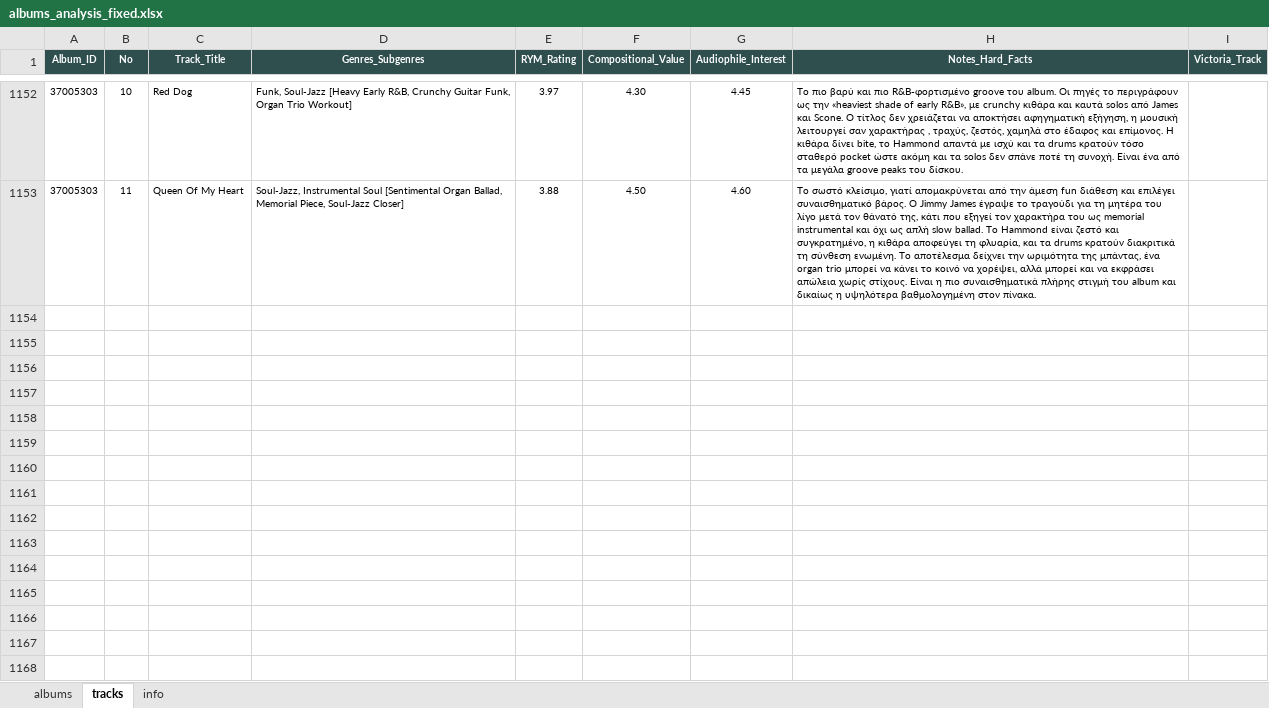
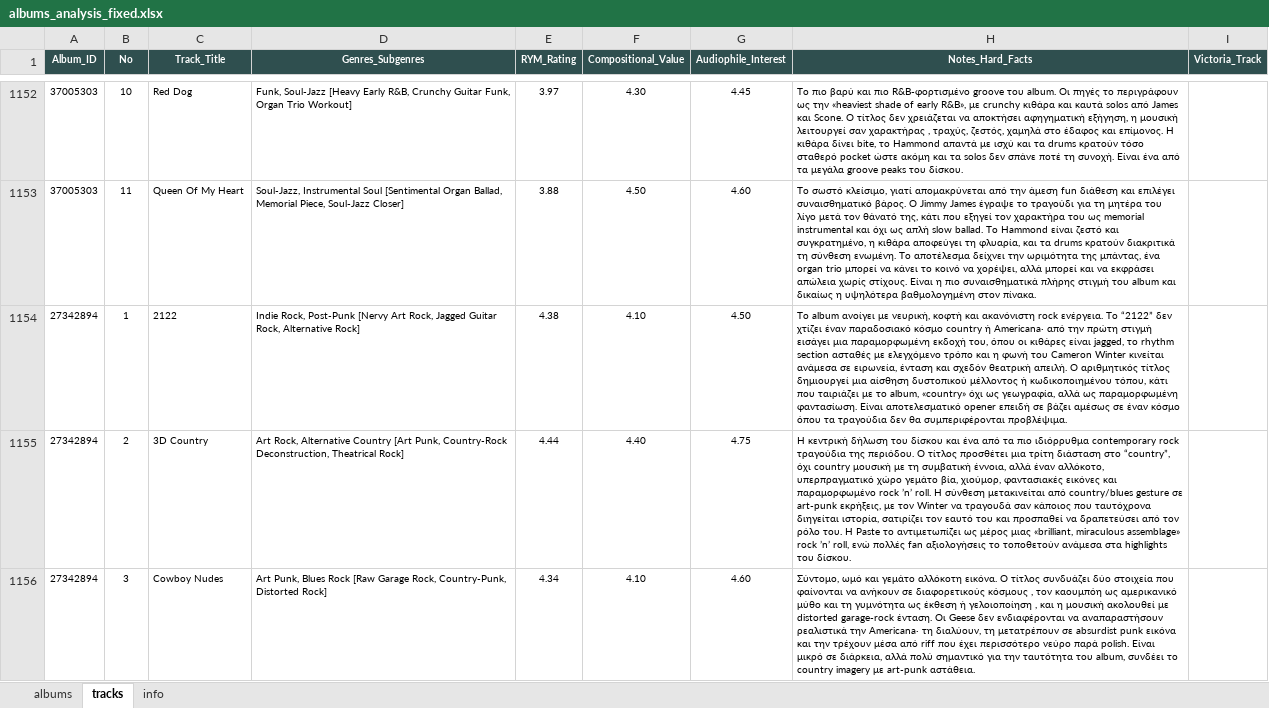
Before and after one commit to blueaegean/music-archive, an Excel workbook: albums_analysis_fixed.xlsx, sheet tracks, drawn as a sheet; only a part is shown, gaps mark what is left out; values as stored, in another font and other column widths than the file's, no borders; the diff covers the shown part only; the diff names each change by its address in the sheet, - before the commit and + after, or states it on an @@ line.

Commit message:
Add files via upload

```diff
--- a/albums_analysis_fixed.xlsx (sheet tracks)
+++ b/albums_analysis_fixed.xlsx (sheet tracks)
+row 1154: 27342894 | 1 | 2122 | Indie Rock, Post-Punk [Nervy Art Rock, Jagged Guitar Rock, Alternative Rock] | 4.38 | 4.10 | 4.50 | Το album ανοίγει με νευρική, κοφτή και ακανόνιστη rock ενέργεια. Το “2122” δεν χτίζει έναν παραδοσιακό κόσμο country ή Americana· από την πρώτη στιγμή εισάγει μια παραμορφωμένη εκδοχή του, όπου οι κιθάρες είναι jagged, το rhythm section ασταθές με ελεγχόμενο τρόπο και η φωνή του Cameron Winter κινείται ανάμεσα σε ειρωνεία, ένταση και σχεδόν θεατρική απειλή. Ο αριθμητικός τίτλος δημιουργεί μια αίσθηση δυστοπικού μέλλοντος ή κωδικοποιημένου τόπου, κάτι που ταιριάζει με το album, «country» όχι ως γεωγραφία, αλλά ως παραμορφωμένη φαντασίωση. Είναι αποτελεσματικό opener επειδή σε βάζει αμέσως σε έναν κόσμο όπου τα τραγούδια δεν θα συμπεριφέρονται προβλέψιμα.
+row 1155: 27342894 | 2 | 3D Country | Art Rock, Alternative Country [Art Punk, Country-Rock Deconstruction, Theatrical Rock] | 4.44 | 4.40 | 4.75 | Η κεντρική δήλωση του δίσκου και ένα από τα πιο ιδιόρρυθμα contemporary rock τραγούδια της περιόδου. Ο τίτλος προσθέτει μια τρίτη διάσταση στο “country”, όχι country μουσική με τη συμβατική έννοια, αλλά έναν αλλόκοτο, υπερπραγματικό χώρο γεμάτο βία, χιούμορ, φαντασιακές εικόνες και παραμορφωμένο rock ’n’ roll. Η σύνθεση μετακινείται από country/blues gesture σε art-punk εκρήξεις, με τον Winter να τραγουδά σαν κάποιος που ταυτόχρονα διηγείται ιστορία, σατιρίζει τον εαυτό του και προσπαθεί να δραπετεύσει από τον ρόλο του. Η Paste το αντιμετωπίζει ως μέρος μιας «brilliant, miraculous assemblage» rock ’n’ roll, ενώ πολλές fan αξιολογήσεις το τοποθετούν ανάμεσα στα highlights του δίσκου.
+row 1156: 27342894 | 3 | Cowboy Nudes | Art Punk, Blues Rock [Raw Garage Rock, Country-Punk, Distorted Rock] | 4.34 | 4.10 | 4.60 | Σύντομο, ωμό και γεμάτο αλλόκοτη εικόνα. Ο τίτλος συνδυάζει δύο στοιχεία που φαίνονται να ανήκουν σε διαφορετικούς κόσμους , τον καουμπόη ως αμερικανικό μύθο και τη γυμνότητα ως έκθεση ή γελοιοποίηση , και η μουσική ακολουθεί με distorted garage-rock ένταση. Οι Geese δεν ενδιαφέρονται να αναπαραστήσουν ρεαλιστικά την Americana· τη διαλύουν, τη μετατρέπουν σε absurdist punk εικόνα και την τρέχουν μέσα από riff που έχει περισσότερο νεύρο παρά polish. Είναι μικρό σε διάρκεια, αλλά πολύ σημαντικό για την ταυτότητα του album, συνδέει το country imagery με art-punk αστάθεια.
```
Also changed, not shown: 8 added rows elsewhere in this sheet, sheet albums.
